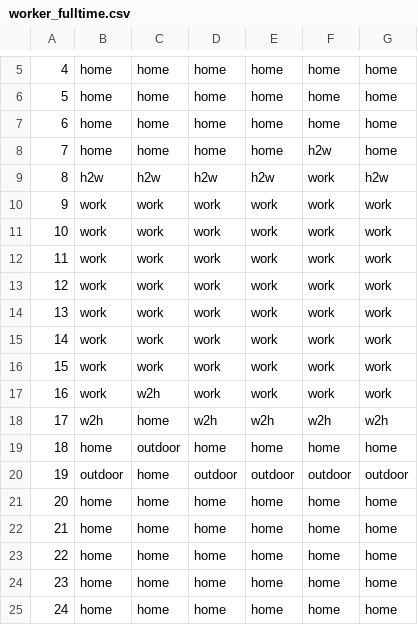
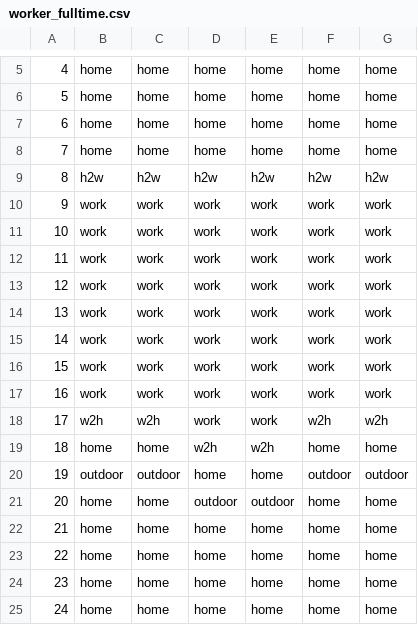
Before and after one commit to mengluchu/mobiair, a CSV file: activity/worker_fulltime.csv, drawn as a sheet; only a part is shown, gaps mark what is left out; removed rows and columns are numbered as before the commit, all else as after; the diff names each change by its address in the sheet, - before the commit and + after, or states it on an @@ line.

```diff
--- a/activity/worker_fulltime.csv
+++ b/activity/worker_fulltime.csv
-F8: h2w
+F8: home
-F9: work
+F9: h2w
-C17: w2h
+C17: work
-C18: home
+C18: w2h
-D18: w2h
+D18: work
-E18: w2h
+E18: work
-C19: outdoor
+C19: home
-D19: home
+D19: w2h
-E19: home
+E19: w2h
-C20: home
+C20: outdoor
-D20: outdoor
+D20: home
-E20: outdoor
+E20: home
+row 21: 20 | home | home | outdoor | outdoor | home | home
@@ column A renumbered between rows 22 and 25 @@
-row 25: 24 | home | home | home | home | home | home
```
Also changed, not shown: activity/Stu_Mor.csv, activity/homemakers.csv, 17 other files.
